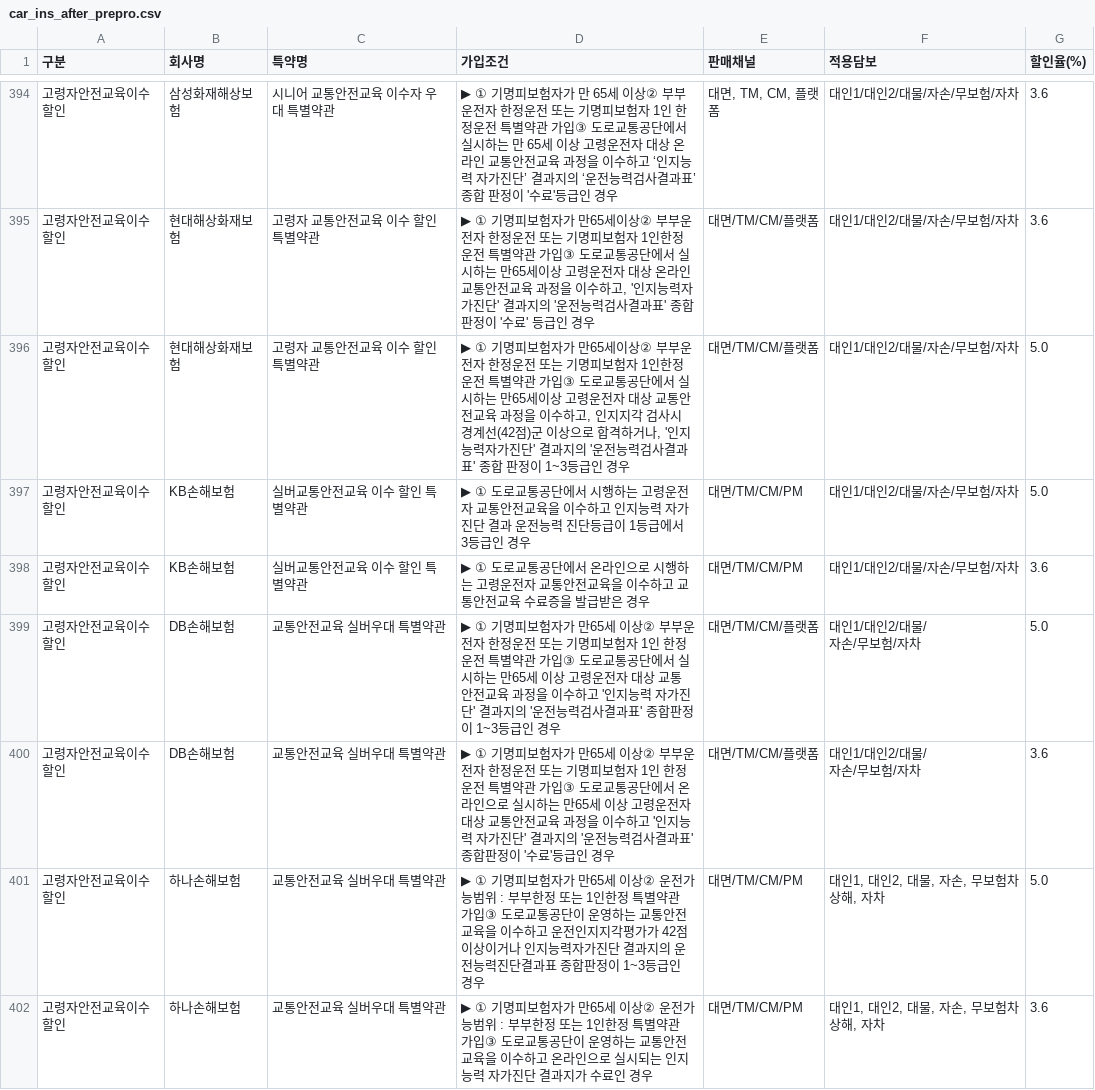
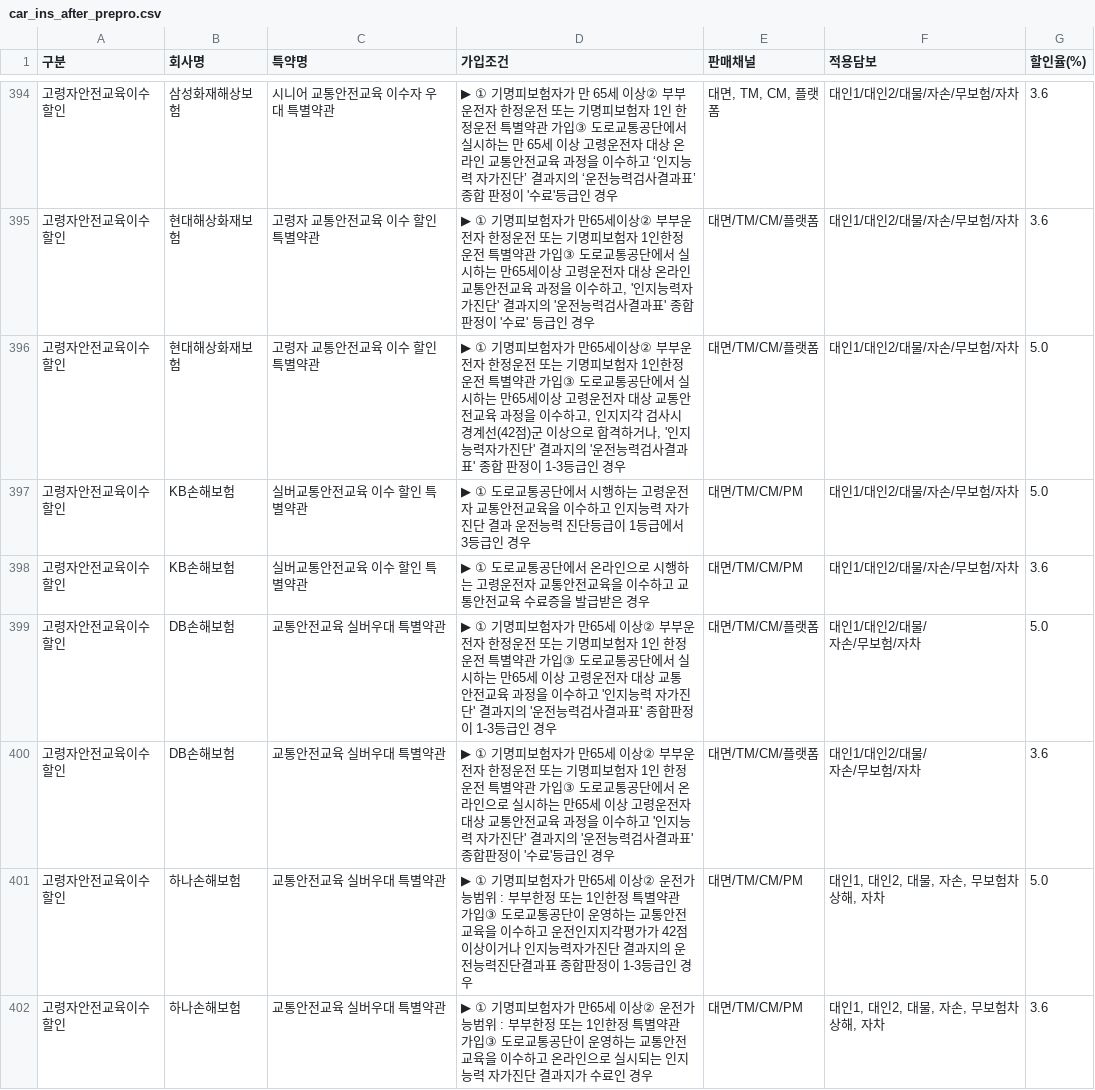
Before and after one commit to SKNETWORKS-FAMILY-AICAMP/SKN13-1st-4Team, a CSV file: DB/car_ins_after_prepro.csv, drawn as a sheet; only a part is shown, gaps mark what is left out; the diff covers the shown part only.

```diff
--- a/DB/car_ins_after_prepro.csv
+++ b/DB/car_ins_after_prepro.csv
@@ -492,10 +492,10 @@
 고령자안전교육이수할인,현대해상화재보험,고령자 교통안전교육 이수 할인 특별약관,"▶ ① 기명피보험자가 만65세이상② 부부운전자 한정운전 또는 기명피보험자 1인한정운전 특별약관 가입③ 도로교통공단에서 실시하는 만65세이상 고령운전자 대상 온라인 교통안전교육 과정을 이수하고, '인지능력자가진단' 결과지의 '운전능력검사결과표' 종합 판정이 '수료' 등급인 경우",대면/TM/CM/플랫폼,대인1/대인2/대물/자손/무보험/자차,3.6
-고령자안전교육이수할인,현대해상화재보험,고령자 교통안전교육 이수 할인 특별약관,"▶ ① 기명피보험자가 만65세이상② 부부운전자 한정운전 또는 기명피보험자 1인한정운전 특별약관 가입③ 도로교통공단에서 실시하는 만65세이상 고령운전자 대상 교통안전교육 과정을 이수하고, 인지지각 검사시 경계선(42점)군 이상으로 합격하거나, '인지능력자가진단' 결과지의 '운전능력검사결과표' 종합 판정이 1~3등급인 경우",대면/TM/CM/플랫폼,대인1/대인2/대물/자손/무보험/자차,5.0
+고령자안전교육이수할인,현대해상화재보험,고령자 교통안전교육 이수 할인 특별약관,"▶ ① 기명피보험자가 만65세이상② 부부운전자 한정운전 또는 기명피보험자 1인한정운전 특별약관 가입③ 도로교통공단에서 실시하는 만65세이상 고령운전자 대상 교통안전교육 과정을 이수하고, 인지지각 검사시 경계선(42점)군 이상으로 합격하거나, '인지능력자가진단' 결과지의 '운전능력검사결과표' 종합 판정이 1-3등급인 경우",대면/TM/CM/플랫폼,대인1/대인2/대물/자손/무보험/자차,5.0
 고령자안전교육이수할인,KB손해보험,실버교통안전교육 이수 할인 특별약관,▶ ① 도로교통공단에서 시행하는 고령운전자 교통안전교육을 이수하고 인지능력 자가진단 결과 운전능력 진단등급이 1등급에서 3등급인 경우,대면/TM/CM/PM,대인1/대인2/대물/자손/무보험/자차,5.0
 고령자안전교육이수할인,KB손해보험,실버교통안전교육 이수 할인 특별약관,▶ ① 도로교통공단에서 온라인으로 시행하는 고령운전자 교통안전교육을 이수하고 교통안전교육 수료증을 발급받은 경우,대면/TM/CM/PM,대인1/대인2/대물/자손/무보험/자차,3.6
-고령자안전교육이수할인,DB손해보험,교통안전교육 실버우대 특별약관,▶ ① 기명피보험자가 만65세 이상② 부부운전자 한정운전 또는 기명피보험자 1인 한정운전 특별약관 가입③ 도로교통공단에서 실시하는 만65세 이상 고령운전자 대상 교통안전교육 과정을 이수하고 '인지능력 자가진단' 결과지의 '운전능력검사결과표' 종합판정이 1~3등급인 경우,대면/TM/CM/플랫폼,"대인1/대인2/대물/
-자손/무보험/자차",5.0
+고령자안전교육이수할인,DB손해보험,교통안전교육 실버우대 특별약관,▶ ① 기명피보험자가 만65세 이상② 부부운전자 한정운전 또는 기명피보험자 1인 한정운전 특별약관 가입③ 도로교통공단에서 실시하는 만65세 이상 고령운전자 대상 교통안전교육 과정을 이수하고 '인지능력 자가진단' 결과지의 '운전능력검사결과표' 종합판정이 1-3등급인 경우,대면/TM/CM/플랫폼,"대인1/대인2/대물/
+자손/무보험/자차",5.0
 고령자안전교육이수할인,DB손해보험,교통안전교육 실버우대 특별약관,▶ ① 기명피보험자가 만65세 이상② 부부운전자 한정운전 또는 기명피보험자 1인 한정운전 특별약관 가입③ 도로교통공단에서 온라인으로 실시하는 만65세 이상 고령운전자 대상 교통안전교육 과정을 이수하고 '인지능력 자가진단' 결과지의 '운전능력검사결과표' 종합판정이 '수료'등급인 경우,대면/TM/CM/플랫폼,"대인1/대인2/대물/
 자손/무보험/자차",3.6
-고령자안전교육이수할인,하나손해보험,교통안전교육 실버우대 특별약관,▶ ① 기명피보험자가 만65세 이상② 운전가능범위 : 부부한정 또는 1인한정 특별약관 가입③ 도로교통공단이 운영하는 교통안전교육을 이수하고 운전인지지각평가가 42점 이상이거나 인지능력자가진단 결과지의 운전능력진단결과표 종합판정이 1~3등급인 경우,대면/TM/CM/PM,"대인1, 대인2, 대물, 자손, 무보험차상해, 자차",5.0
+고령자안전교육이수할인,하나손해보험,교통안전교육 실버우대 특별약관,▶ ① 기명피보험자가 만65세 이상② 운전가능범위 : 부부한정 또는 1인한정 특별약관 가입③ 도로교통공단이 운영하는 교통안전교육을 이수하고 운전인지지각평가가 42점 이상이거나 인지능력자가진단 결과지의 운전능력진단결과표 종합판정이 1-3등급인 경우,대면/TM/CM/PM,"대인1, 대인2, 대물, 자손, 무보험차상해, 자차",5.0
 고령자안전교육이수할인,하나손해보험,교통안전교육 실버우대 특별약관,▶ ① 기명피보험자가 만65세 이상② 운전가능범위 : 부부한정 또는 1인한정 특별약관 가입③ 도로교통공단이 운영하는 교통안전교육을 이수하고 온라인으로 실시되는 인지능력 자가진단 결과지가 수료인 경우,대면/TM/CM/PM,"대인1, 대인2, 대물, 자손, 무보험차상해, 자차",3.6
```
Also changed, not shown: 151 edited cells elsewhere in this file, 4 other files.
